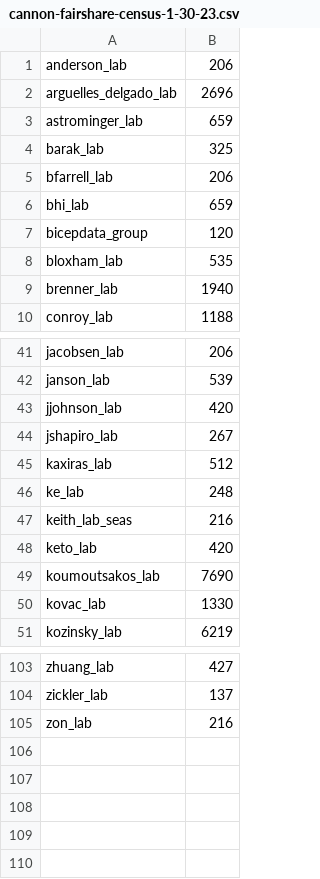
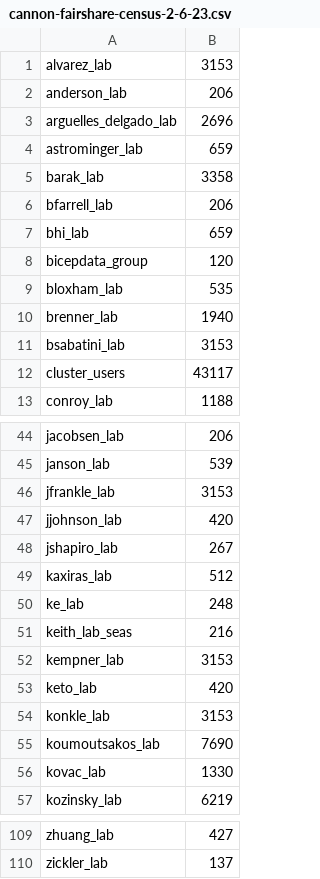
Before and after one commit to fasrc/slurm-scripts, a CSV file: fairshare/cannon/cannon-fairshare-census-2-6-23.csv (was fairshare/cannon/cannon-fairshare-census-1-30-23.csv), drawn as a sheet; only a part is shown, gaps mark what is left out.

Commit message:
Updating census.

```diff
--- a/fairshare/cannon/cannon-fairshare-census-1-30-23.csv
+++ b/fairshare/cannon/cannon-fairshare-census-2-6-23.csv
@@ -1 +1,2 @@
+alvarez_lab,3153
 anderson_lab,206
@@ -3,3 +4,3 @@ arguelles_delgado_lab,2696
 astrominger_lab,659
-barak_lab,325
+barak_lab,3358
 bfarrell_lab,206
@@ -9,2 +10,4 @@ bloxham_lab,535
 brenner_lab,1940
+bsabatini_lab,3153
+cluster_users,43117
 conroy_lab,1188
@@ -42,2 +45,3 @@ jacobsen_lab,206
 janson_lab,539
+jfrankle_lab,3153
 jjohnson_lab,420
@@ -47,3 +51,5 @@ ke_lab,248
 keith_lab_seas,216
+kempner_lab,3153
 keto_lab,420
+konkle_lab,3153
 koumoutsakos_lab,7690
@@ -104,2 +110 @@ zhuang_lab,427
 zickler_lab,137
-zon_lab,216
```
Also changed, not shown: 1 other file.
